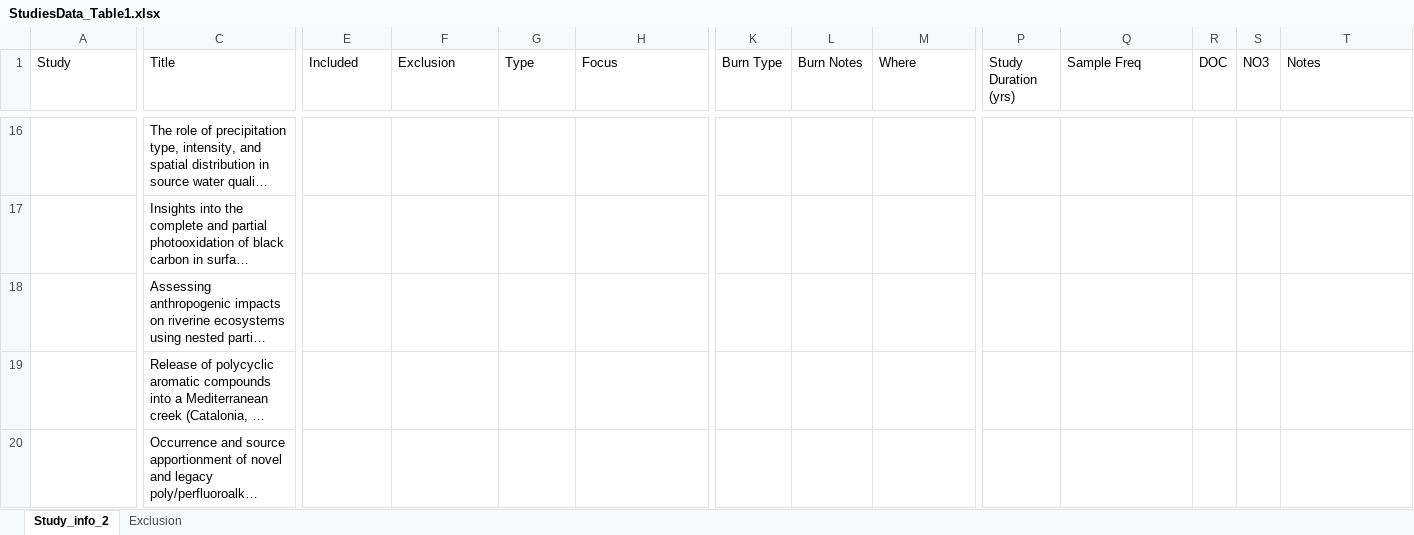
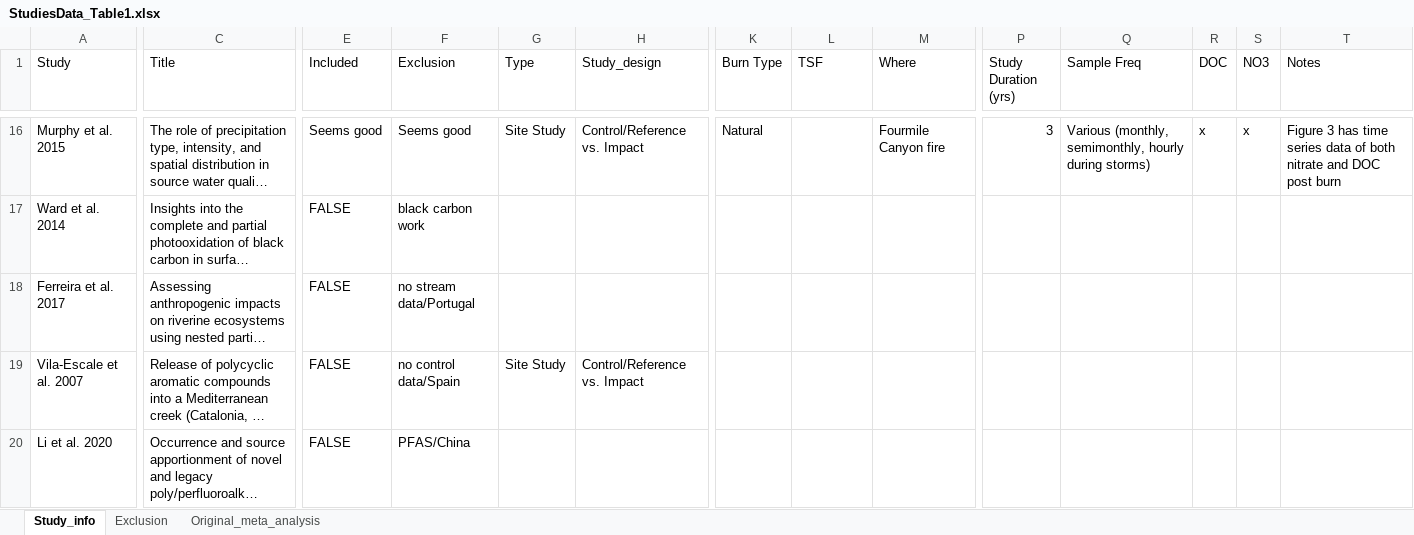
Before and after one commit to river-corridors-sfa/rc_sfa-rc-3-wenas-modeling, an Excel workbook: Lit_Review_Fig/FireMeta_Rproj/inputs/StudiesData_Table1.xlsx, sheet Study_info, drawn as a sheet; only a part is shown, gaps mark what is left out; long unchanged cells end in …; values as stored, in another font and other column widths than the file's, no cell formats; the diff covers the shown part only; the diff names each change by its address in the sheet, - before the commit and + after, or states it on an @@ line.

Commit message:
update_meta_studies

```diff
--- a/Lit_Review_Fig/FireMeta_Rproj/inputs/StudiesData_Table1.xlsx (sheet Study_info)
+++ b/Lit_Review_Fig/FireMeta_Rproj/inputs/StudiesData_Table1.xlsx (sheet Study_info)
-sheet tab: Study_info_2
+sheet tab: Study_info
+sheet tab: Original_meta_analysis
-H1: Focus
+H1: Study_design
-L1: Burn Notes
+L1: TSF
-A16 (Study): (empty)
+A16 (Study): Murphy et al. 2015
-E16 (Included): (empty)
+E16 (Included): Seems good
-F16 (Exclusion): (empty)
+F16 (Exclusion): Seems good
-G16 (Type): (empty)
+G16 (Type): Site Study
-H16 (Study_design): (empty)
+H16 (Study_design): Control/Reference vs. Impact
-K16 (Burn Type): (empty)
+K16 (Burn Type): Natural
-M16 (Where): (empty)
+M16 (Where): Fourmile Canyon fire
-P16 (Study Duration (yrs)): (empty)
+P16 (Study Duration (yrs)): 3
-Q16 (Sample Freq): (empty)
+Q16 (Sample Freq): Various (monthly, semimonthly, hourly during storms)
-R16 (DOC): (empty)
+R16 (DOC): x
-S16 (NO3): (empty)
+S16 (NO3): x
-T16 (Notes): (empty)
+T16 (Notes): Figure 3 has time series data of both nitrate and DOC post burn
-A17 (Study): (empty)
+A17 (Study): Ward et al. 2014
-E17:E20 (Included): (empty)
+E17:E20 (Included): FALSE
-F17 (Exclusion): (empty)
+F17 (Exclusion): black carbon work
-A18 (Study): (empty)
+A18 (Study): Ferreira et al. 2017
-F18 (Exclusion): (empty)
+F18 (Exclusion): no stream data/Portugal
-A19 (Study): (empty)
+A19 (Study): Vila-Escale et al. 2007
-F19 (Exclusion): (empty)
+F19 (Exclusion): no control data/Spain
-G19 (Type): (empty)
+G19 (Type): Site Study
-H19 (Study_design): (empty)
+H19 (Study_design): Control/Reference vs. Impact
-A20 (Study): (empty)
+A20 (Study): Li et al. 2020
-F20 (Exclusion): (empty)
+F20 (Exclusion): PFAS/China
```
Also changed, not shown: 344 edited cells elsewhere in this sheet, cell formats, 1 other file.
